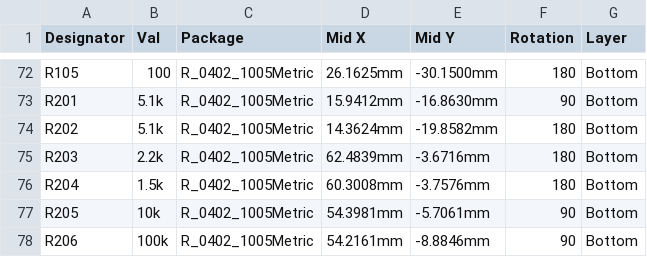
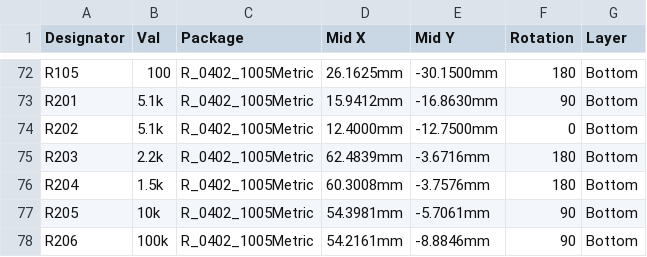
Before and after one commit to dataehora/beatconfused, a CSV file: etutti/hardware/student_v03/fab/student_v03_cpl.csv, drawn as a sheet; only a part is shown, gaps mark what is left out.

```diff
--- a/etutti/hardware/student_v03/fab/student_v03_cpl.csv
+++ b/etutti/hardware/student_v03/fab/student_v03_cpl.csv
@@ -73,3 +73,3 @@ R105,100,R_0402_1005Metric,26.1625mm,-30.1500mm,180,Bottom
 R201,5.1k,R_0402_1005Metric,15.9412mm,-16.8630mm,90,Bottom
-R202,5.1k,R_0402_1005Metric,14.3624mm,-19.8582mm,180,Bottom
+R202,5.1k,R_0402_1005Metric,12.4000mm,-12.7500mm,0,Bottom
 R203,2.2k,R_0402_1005Metric,62.4839mm,-3.6716mm,180,Bottom
```
Also changed, not shown: etutti/hardware/student_v03/fornecimento/cpl_antigo.csv, 29 other files.
